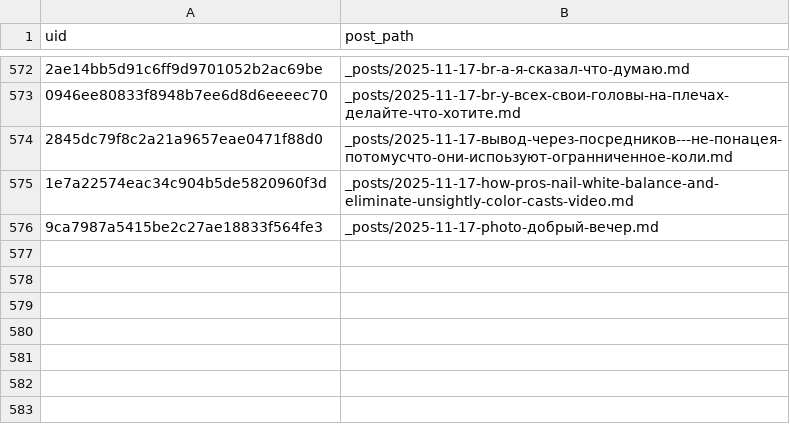
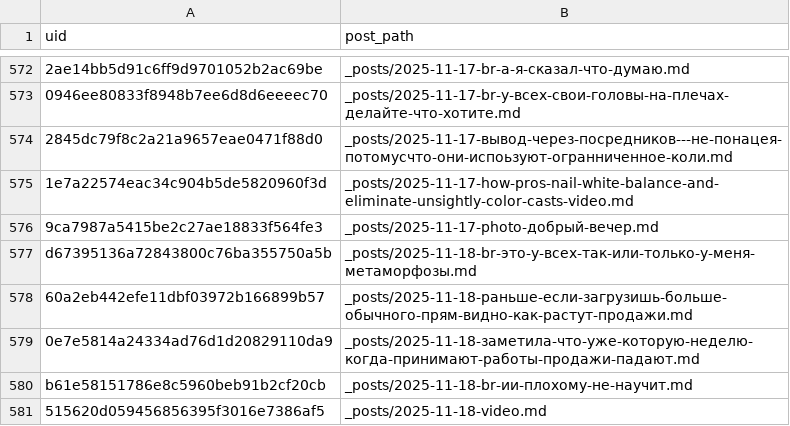
Before and after one commit to ViShark2882/niche-hub, a CSV file: data/published.csv, drawn as a sheet; only a part is shown, gaps mark what is left out; the diff names each change by its address in the sheet, - before the commit and + after, or states it on an @@ line.

Commit message:
new posts

```diff
--- a/data/published.csv
+++ b/data/published.csv
+row 577: d67395136a72843800c76ba355750a5b | _posts/2025-11-18-br-это-у-всех-так-или-только-у-меня-метаморфозы.md
+row 578: 60a2eb442efe11dbf03972b166899b57 | _posts/2025-11-18-раньше-если-загрузишь-больше-обычного-прям-видно-как-растут-продажи.md
+row 579: 0e7e5814a24334ad76d1d20829110da9 | _posts/2025-11-18-заметила-что-уже-которую-неделю-когда-принимают-работы-продажи-падают.md
+row 580: b61e58151786e8c5960beb91b2cf20cb | _posts/2025-11-18-br-ии-плохому-не-научит.md
+row 581: 515620d059456856395f3016e7386af5 | _posts/2025-11-18-video.md
```
Also changed, not shown: 5 other files.
